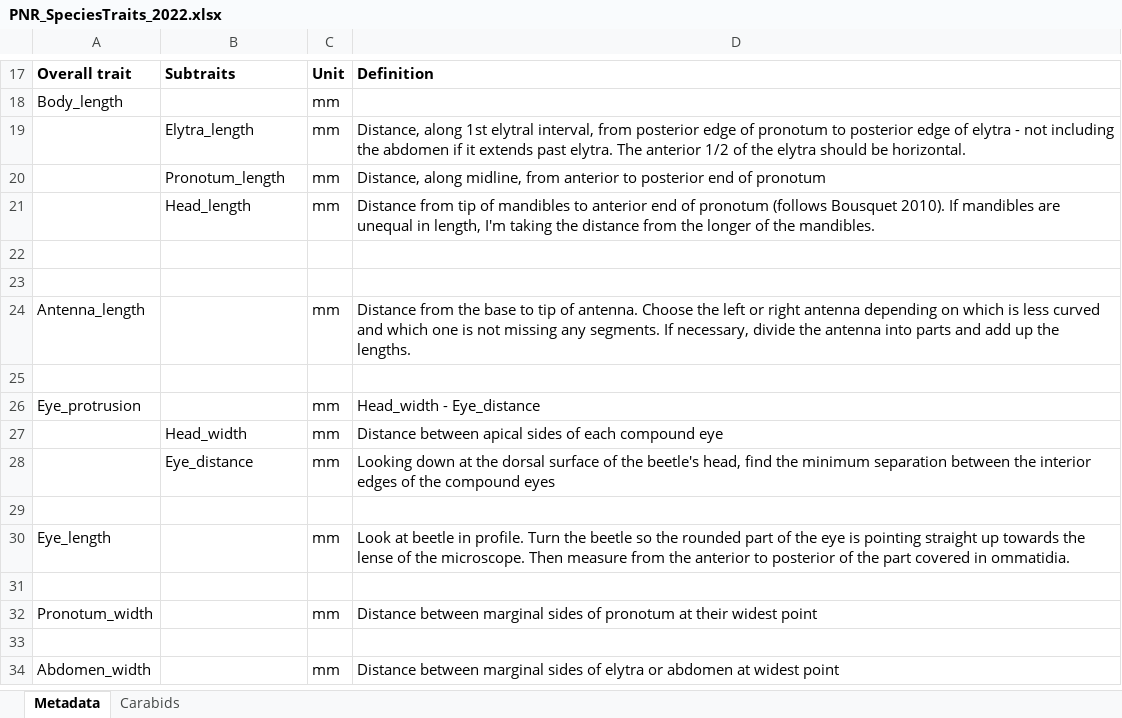
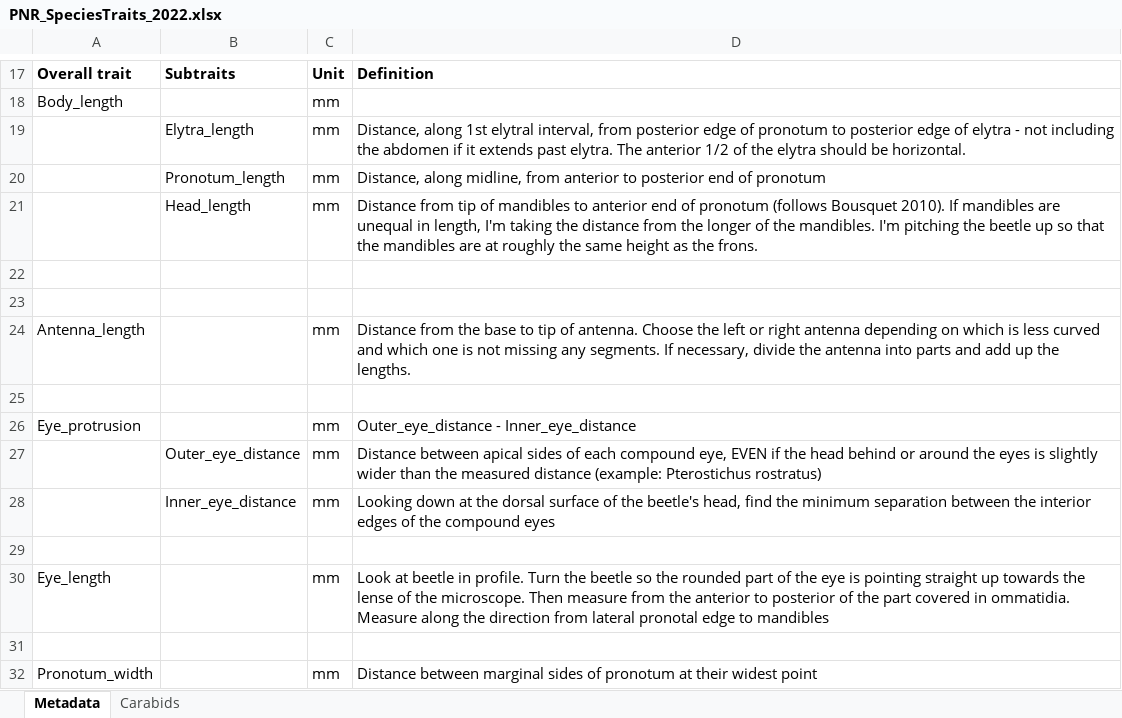
Before and after one commit to KPerryLab/PNR_Beetles, an Excel workbook: PNR_Raw_Data/PNR_SpeciesTraits_2022.xlsx, sheet Metadata, drawn as a sheet; only a part is shown, gaps mark what is left out; the shorter side is filled out with more unchanged rows; values as stored, in another font and other column widths than the file's, no borders; charts and pictures not drawn; the diff names each change by its address in the sheet, - before the commit and + after, or states it on an @@ line.

Commit message:
Update PNR_SpeciesTraits_2022.xlsx
enter beetle traits

```diff
--- a/PNR_Raw_Data/PNR_SpeciesTraits_2022.xlsx (sheet Metadata)
+++ b/PNR_Raw_Data/PNR_SpeciesTraits_2022.xlsx (sheet Metadata)
-D21: …the mandibles.
+D21: …the mandibles. I'm pitching the beetle up so that the mandibles are at roughly the same height as the frons.
-D26: Head_width - Eye_distance
+D26: Outer_eye_distance - Inner_eye_distance
-B27: Head_width
+B27: Outer_eye_distance
-D27: …each compound eye
+D27: …each compound eye, EVEN if the head behind or around the eyes is slightly wider than the measured distance (example: Pterostichus rostratus)
-B28: Eye_distance
+B28: Inner_eye_distance
-D30: …in ommatidia.
+D30: …in ommatidia. Measure along the direction from lateral pronotal edge to mandibles
```
Also changed, not shown: sheet Carabids.
